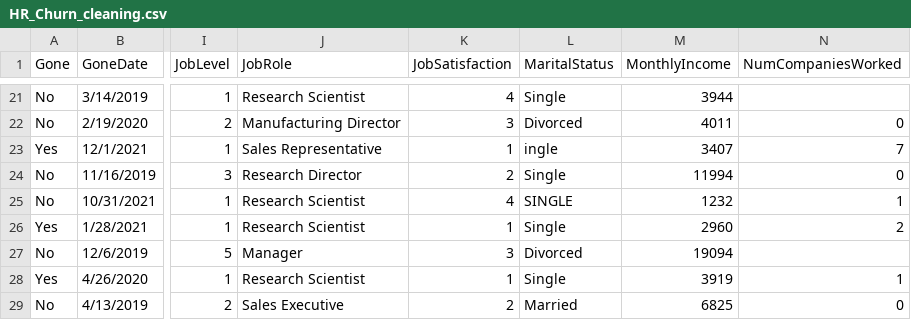
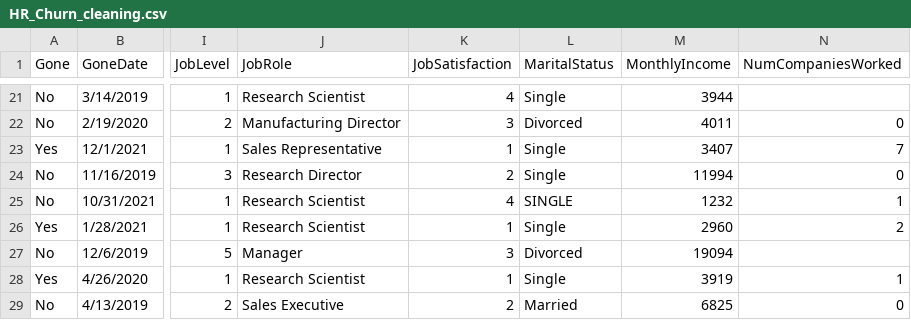
Before and after one commit to ashish-cell/BADM-211-FA21, a CSV file: Data/HR_Churn_cleaning.csv, drawn as a sheet; only a part is shown, gaps mark what is left out; the diff names each change by its address in the sheet, - before the commit and + after, or states it on an @@ line.

Commit message:
Update HR_Churn_cleaning.csv

```diff
--- a/Data/HR_Churn_cleaning.csv
+++ b/Data/HR_Churn_cleaning.csv
-L23 (MaritalStatus): ingle
+L23 (MaritalStatus): Single
```
